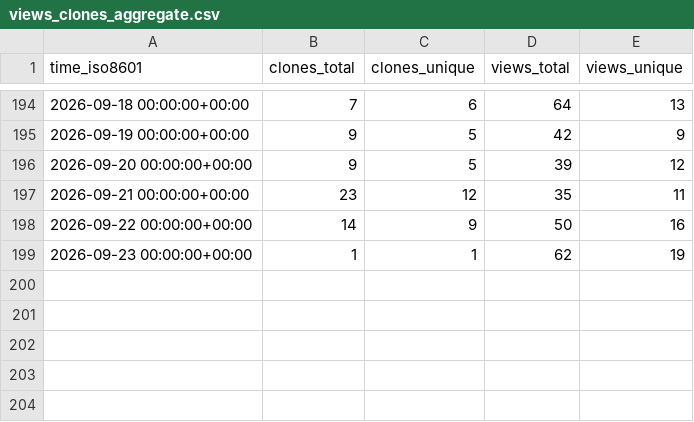
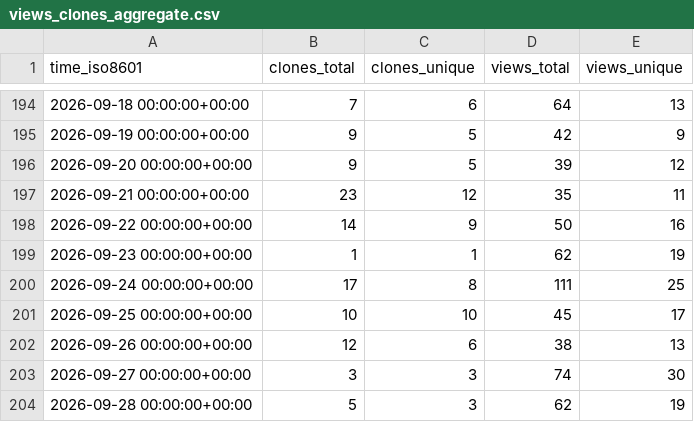
Before and after one commit to drexjj/sbitx, a CSV file: drexjj/sbitx/ghrs-data/views_clones_aggregate.csv, drawn as a sheet; only a part is shown, gaps mark what is left out.

```diff
--- a/drexjj/sbitx/ghrs-data/views_clones_aggregate.csv
+++ b/drexjj/sbitx/ghrs-data/views_clones_aggregate.csv
@@ -199 +199,6 @@ time_iso8601,clones_total,clones_unique,views_total,views_unique
 2026-09-23 00:00:00+00:00,1,1,62,19
+2026-09-24 00:00:00+00:00,17,8,111,25
+2026-09-25 00:00:00+00:00,10,10,45,17
+2026-09-26 00:00:00+00:00,12,6,38,13
+2026-09-27 00:00:00+00:00,3,3,74,30
+2026-09-28 00:00:00+00:00,5,3,62,19
```
Also changed, not shown: 1 other file.
